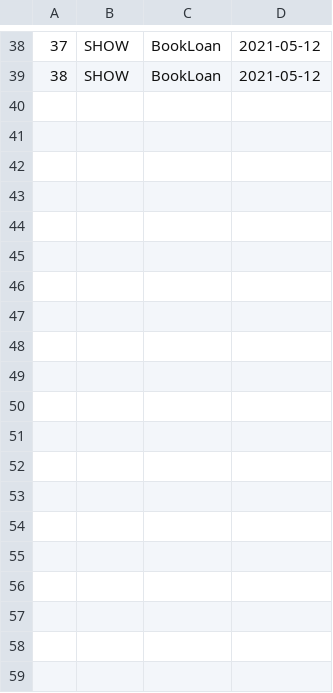
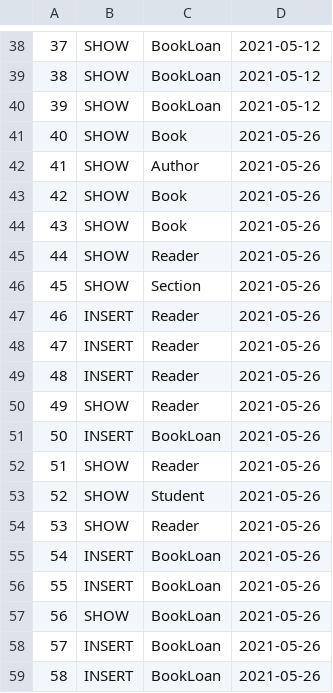
Before and after one commit to alexandraburu23/Proiect-PAO-Library-Management, a CSV file: out/production/proiect1/audit.csv, drawn as a sheet; only a part is shown, gaps mark what is left out; the diff covers the shown part only; the diff names each change by its address in the sheet, - before the commit and + after, or states it on an @@ line.

```diff
--- a/out/production/proiect1/audit.csv
+++ b/out/production/proiect1/audit.csv
+row 40: 39 | SHOW | BookLoan | 2021-05-12
+row 41: 40 | SHOW | Book | 2021-05-26
+row 42: 41 | SHOW | Author | 2021-05-26
+row 43: 42 | SHOW | Book | 2021-05-26
+row 44: 43 | SHOW | Book | 2021-05-26
+row 45: 44 | SHOW | Reader | 2021-05-26
+row 46: 45 | SHOW | Section | 2021-05-26
+row 47: 46 | INSERT | Reader | 2021-05-26
+row 48: 47 | INSERT | Reader | 2021-05-26
+row 49: 48 | INSERT | Reader | 2021-05-26
+row 50: 49 | SHOW | Reader | 2021-05-26
+row 51: 50 | INSERT | BookLoan | 2021-05-26
+row 52: 51 | SHOW | Reader | 2021-05-26
+row 53: 52 | SHOW | Student | 2021-05-26
+row 54: 53 | SHOW | Reader | 2021-05-26
+row 55: 54 | INSERT | BookLoan | 2021-05-26
+row 56: 55 | INSERT | BookLoan | 2021-05-26
+row 57: 56 | SHOW | BookLoan | 2021-05-26
+row 58: 57 | INSERT | BookLoan | 2021-05-26
+row 59: 58 | INSERT | BookLoan | 2021-05-26
```
Also changed, not shown: 19 added rows elsewhere in this file, src/audit.csv, 10 other files.
